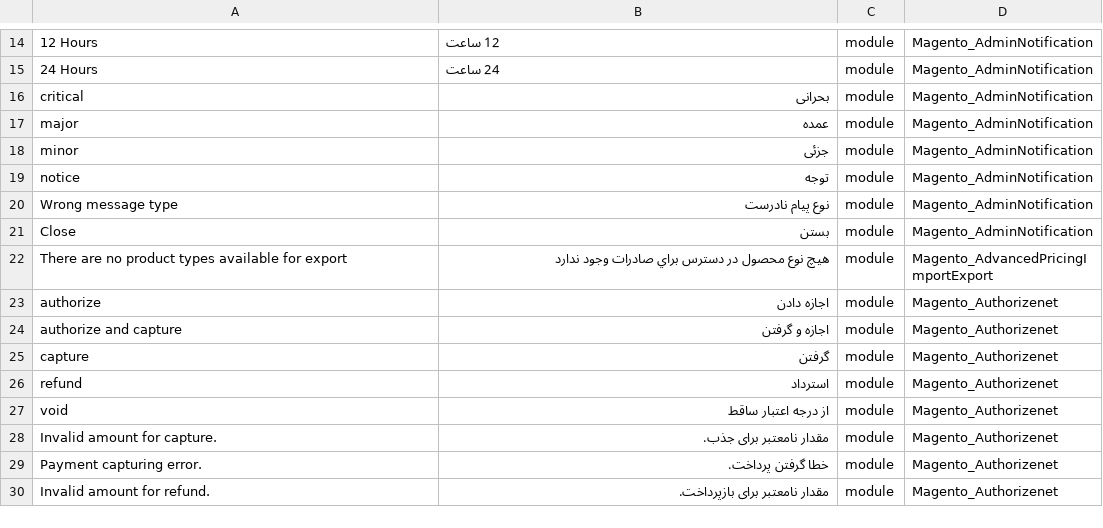
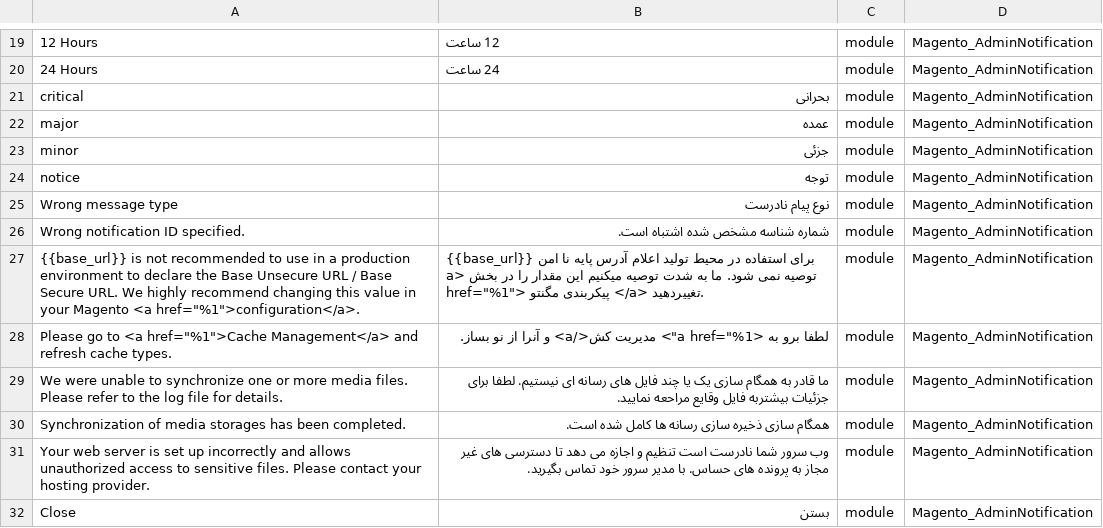
Before and after one commit to Magento2Translations/language_fa_ir, a CSV file: fa_IR.csv, drawn as a sheet; only a part is shown, gaps mark what is left out; the shorter side is filled out with more unchanged rows; the diff covers the shown part only; the diff names each change by its address in the sheet, - before the commit and + after, or states it on an @@ line.

```diff
--- a/fa_IR.csv
+++ b/fa_IR.csv
+row 26: Wrong notification ID specified. | شماره شناسه مشخص شده اشتباه است. | module | Magento_AdminNotification
+row 27: {{base_url}} is not recommended to use in a production environment to declare the Base Unsecure URL / Base Secure URL. We highly recommend changing this value in your Magento <a href="%1">configuration</a>. | {{base_url}} برای استفاده در محیط تولید اعلام آدرس پایه نا امن توصیه نمی شود. ما به شدت توصیه میکنیم این مقدار را در بخش <a href="%1"> پیکربندی مگنتو </a> تغییردهید. | module | Magento_AdminNotification
+row 28: Please go to <a href="%1">Cache Management</a> and refresh cache types. | لطفا برو به <a href="%1"> مدیریت کش</a> و آنرا از نو بساز. | module | Magento_AdminNotification
+row 29: We were unable to synchronize one or more media files. Please refer to the log file for details. | ما قادر به همگام سازی یک یا چند فایل های رسانه ای نیستیم. لطفا برای جزئیات بیشتربه فایل وقایع مراحعه نمایید. | module | Magento_AdminNotification
+row 30: Synchronization of media storages has been completed. | همگام سازی ذخیره سازی رسانه ها کامل شده است. | module | Magento_AdminNotification
+row 31: Your web server is set up incorrectly and allows unauthorized access to sensitive files. Please contact your hosting provider. | وب سرور شما نادرست است تنظیم و اجازه می دهد تا دسترسی های غیر مجاز به پرونده های حساس. با مدیر سرور خود تماس بگیرید. | module | Magento_AdminNotification
```
Also changed, not shown: 10 added rows elsewhere in this file, 1 other file.
